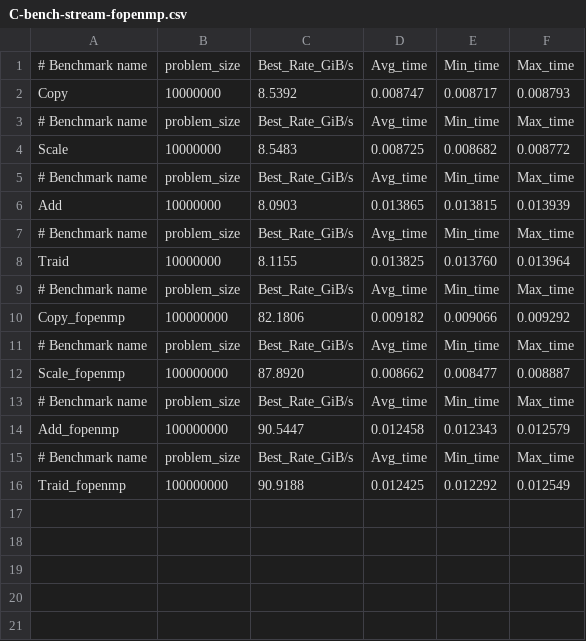
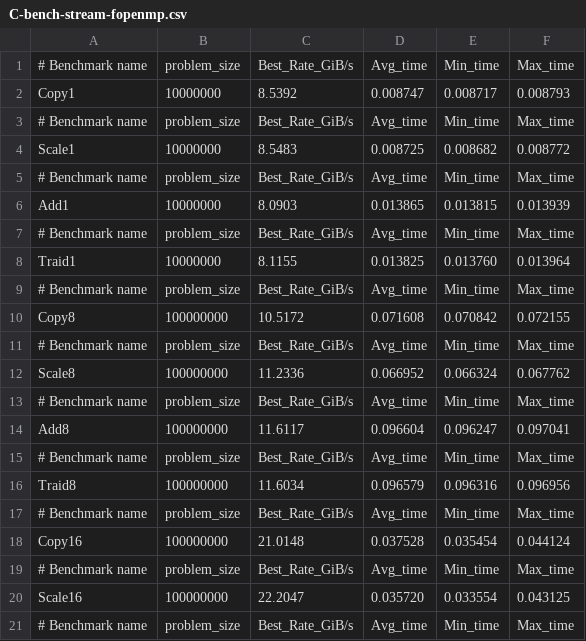
Before and after one commit to DccSelf/GraduationDesign, a CSV file: GraduationProject/Multicore/stream_exp3/C-bench-stream-fopenmp.csv, drawn as a sheet; only a part is shown; the shorter side is filled out with more unchanged rows; the diff covers the shown part only.

```diff
--- a/GraduationProject/Multicore/stream_exp3/C-bench-stream-fopenmp.csv
+++ b/GraduationProject/Multicore/stream_exp3/C-bench-stream-fopenmp.csv
@@ -1,8 +1,21 @@
 # Benchmark name,problem_size,Best_Rate_GiB/s,Avg_time,Min_time,Max_time
-Copy,10000000,8.5392,0.008747,0.008717,0.008793
+Copy1,10000000,8.5392,0.008747,0.008717,0.008793
 # Benchmark name,problem_size,Best_Rate_GiB/s,Avg_time,Min_time,Max_time
-Scale,10000000,8.5483,0.008725,0.008682,0.008772
+Scale1,10000000,8.5483,0.008725,0.008682,0.008772
 # Benchmark name,problem_size,Best_Rate_GiB/s,Avg_time,Min_time,Max_time
-Add,10000000,8.0903,0.013865,0.013815,0.013939
+Add1,10000000,8.0903,0.013865,0.013815,0.013939
 # Benchmark name,problem_size,Best_Rate_GiB/s,Avg_time,Min_time,Max_time
-Traid,10000000,8.1155,0.013825,0.013760,0.013964
+Traid1,10000000,8.1155,0.013825,0.013760,0.013964
+# Benchmark name,problem_size,Best_Rate_GiB/s,Avg_time,Min_time,Max_time
+Copy8,100000000,10.5172,0.071608,0.070842,0.072155
+# Benchmark name,problem_size,Best_Rate_GiB/s,Avg_time,Min_time,Max_time
+Scale8,100000000,11.2336,0.066952,0.066324,0.067762
+# Benchmark name,problem_size,Best_Rate_GiB/s,Avg_time,Min_time,Max_time
+Add8,100000000,11.6117,0.096604,0.096247,0.097041
+# Benchmark name,problem_size,Best_Rate_GiB/s,Avg_time,Min_time,Max_time
+Traid8,100000000,11.6034,0.096579,0.096316,0.096956
+# Benchmark name,problem_size,Best_Rate_GiB/s,Avg_time,Min_time,Max_time
+Copy16,100000000,21.0148,0.037528,0.035454,0.044124
+# Benchmark name,problem_size,Best_Rate_GiB/s,Avg_time,Min_time,Max_time
+Scale16,100000000,22.2047,0.035720,0.033554,0.043125
+# Benchmark name,problem_size,Best_Rate_GiB/s,Avg_time,Min_time,Max_time
```
Also changed, not shown: 11 added rows elsewhere in this file, 3 other files.
